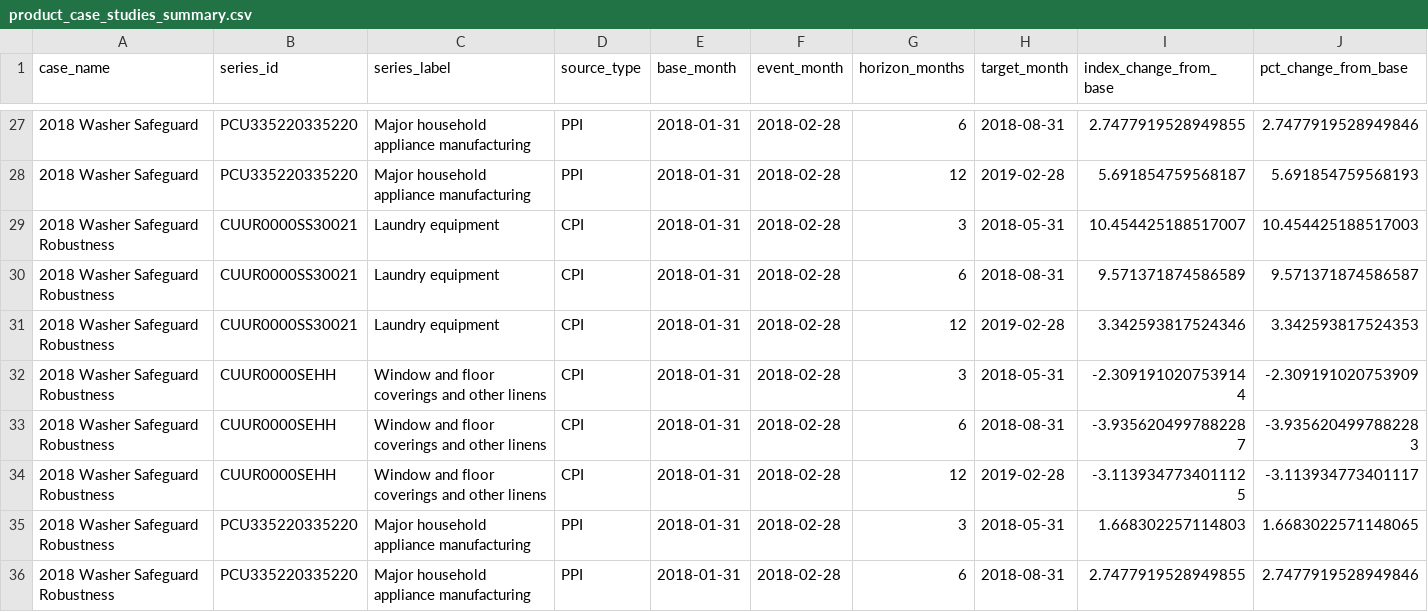
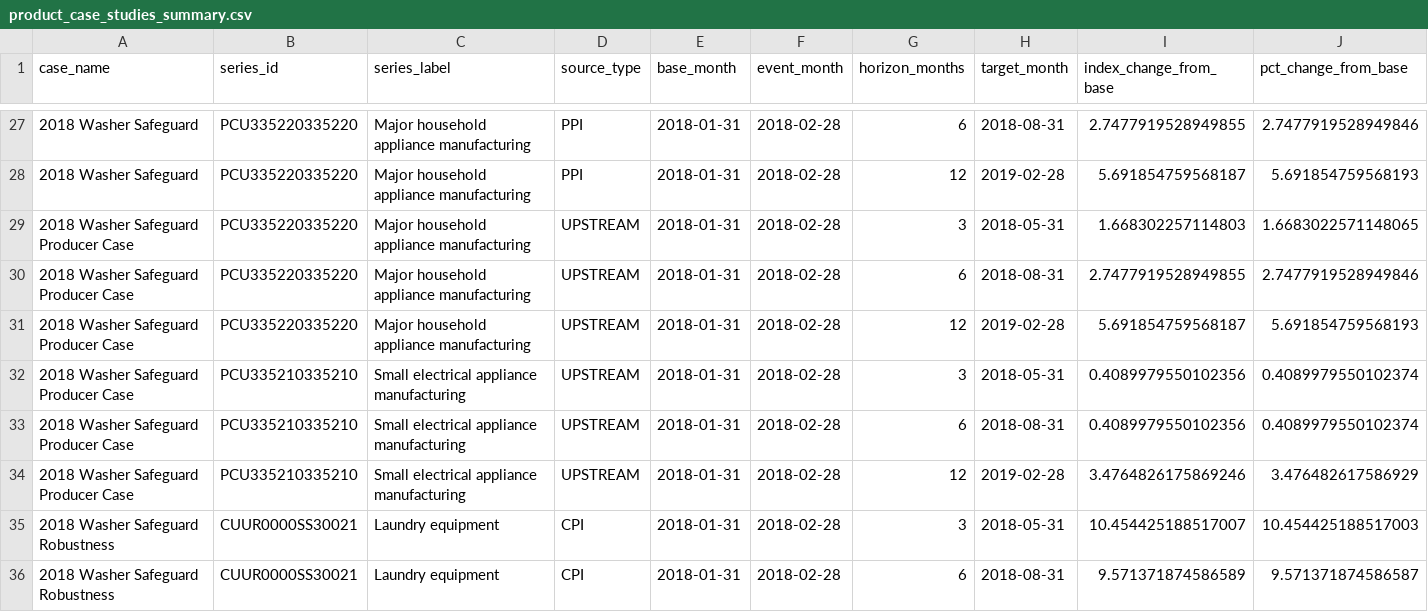
Before and after one commit to haydenstoltz/tariff-tracker, a CSV file: outputs/tables/product_case_studies_summary.csv, drawn as a sheet; only a part is shown, gaps mark what is left out; the shorter side is filled out with more unchanged rows; rows hold the shown columns only; the diff names each change by its address in the sheet, - before the commit and + after, or states it on an @@ line.

Commit message:
Add washer producer follow-on case

```diff
--- a/outputs/tables/product_case_studies_summary.csv
+++ b/outputs/tables/product_case_studies_summary.csv
+row 29: 2018 Washer Safeguard Producer Case | PCU335220335220 | Major household appliance manufacturing | UPSTREAM | 2018-01-31 | 2018-02-28 | 3 | 2018-05-31 | 1.668302257114803 | 1.6683022571148065
+row 30: 2018 Washer Safeguard Producer Case | PCU335220335220 | Major household appliance manufacturing | UPSTREAM | 2018-01-31 | 2018-02-28 | 6 | 2018-08-31 | 2.7477919528949855 | 2.7477919528949846
+row 31: 2018 Washer Safeguard Producer Case | PCU335220335220 | Major household appliance manufacturing | UPSTREAM | 2018-01-31 | 2018-02-28 | 12 | 2019-02-28 | 5.691854759568187 | 5.691854759568193
+row 32: 2018 Washer Safeguard Producer Case | PCU335210335210 | Small electrical appliance manufacturing | UPSTREAM | 2018-01-31 | 2018-02-28 | 3 | 2018-05-31 | 0.4089979550102356 | 0.4089979550102374
+row 33: 2018 Washer Safeguard Producer Case | PCU335210335210 | Small electrical appliance manufacturing | UPSTREAM | 2018-01-31 | 2018-02-28 | 6 | 2018-08-31 | 0.4089979550102356 | 0.4089979550102374
+row 34: 2018 Washer Safeguard Producer Case | PCU335210335210 | Small electrical appliance manufacturing | UPSTREAM | 2018-01-31 | 2018-02-28 | 12 | 2019-02-28 | 3.4764826175869246 | 3.476482617586929
```
Also changed, not shown: data/metadata/case_build_queue.csv, data/metadata/case_stage_map.csv, 14 other files.
